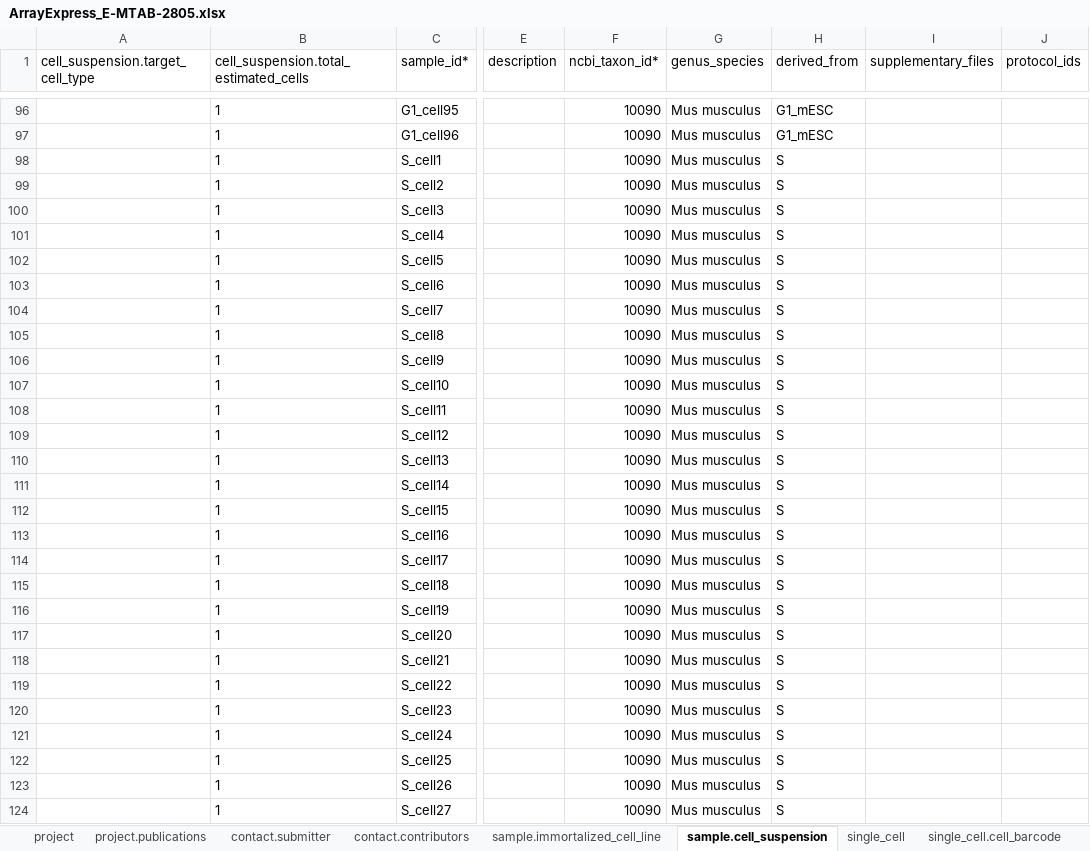
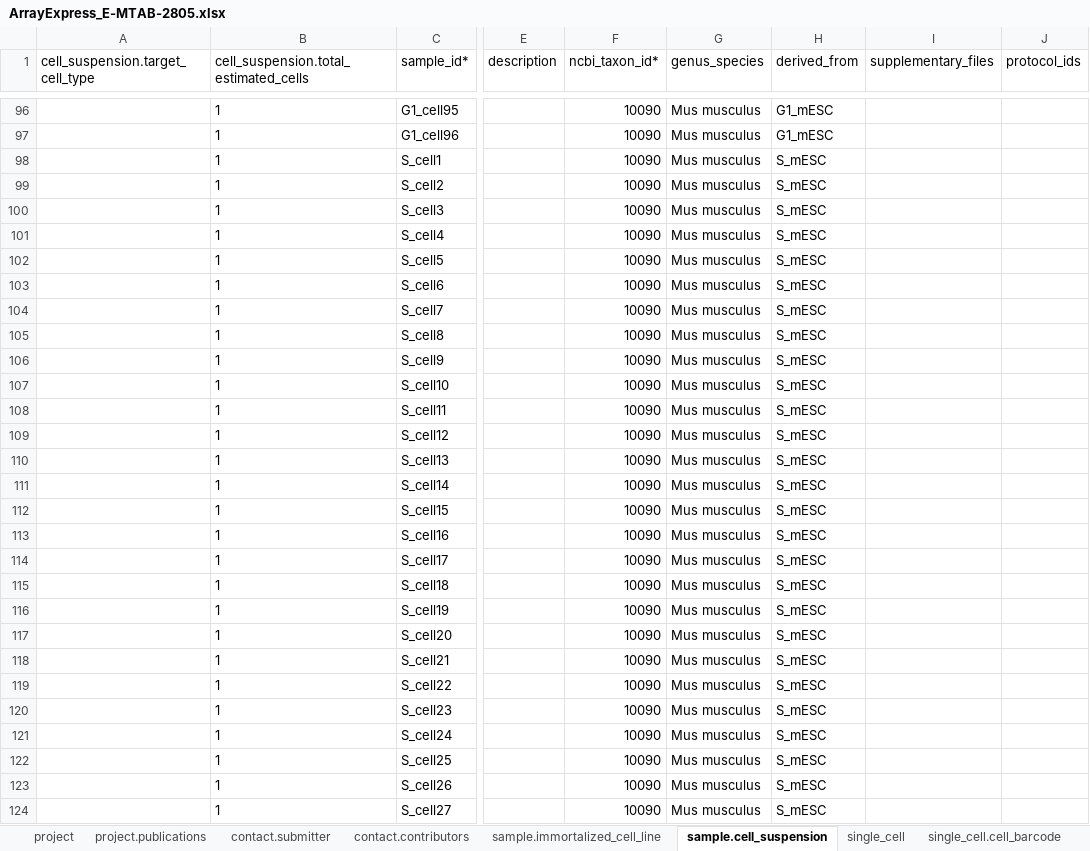
Before and after one commit to HumanCellAtlas/ingest-example-data, an Excel workbook: v4-spreadsheet-examples/ArrayExpress_E-MTAB-2805.xlsx, sheet sample.cell_suspension, drawn as a sheet; only a part is shown, gaps mark what is left out; values as stored, in another font and other column widths than the file's, no borders; the diff covers the shown part only; the diff names each change by its address in the sheet, - before the commit and + after, or states it on an @@ line.

```diff
--- a/v4-spreadsheet-examples/ArrayExpress_E-MTAB-2805.xlsx (sheet sample.cell_suspension)
+++ b/v4-spreadsheet-examples/ArrayExpress_E-MTAB-2805.xlsx (sheet sample.cell_suspension)
-H98:H124 (derived_from): S
+H98:H124 (derived_from): S_mESC
```
Also changed, not shown: 165 edited cells elsewhere in this sheet, sheet file, sheet sample.immortalized_cell_line, v4-spreadsheet-examples/10x_pbmc_8k.xlsx, 4 other files.
